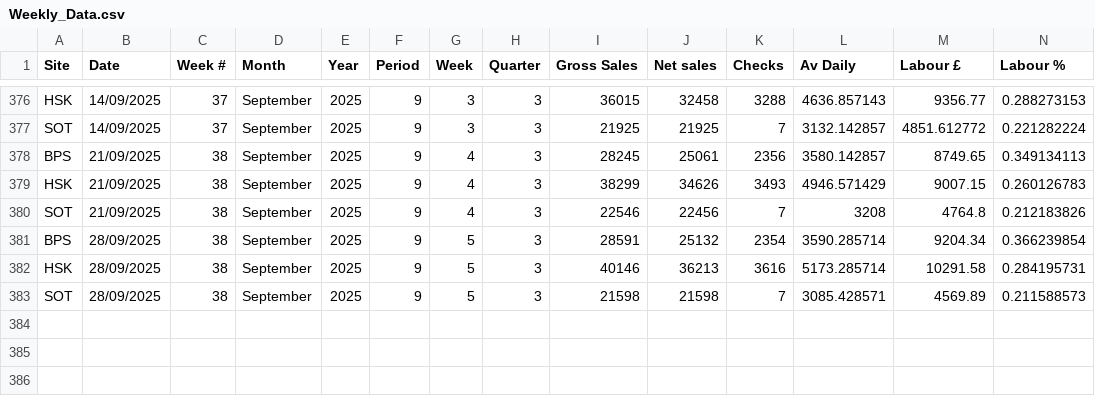
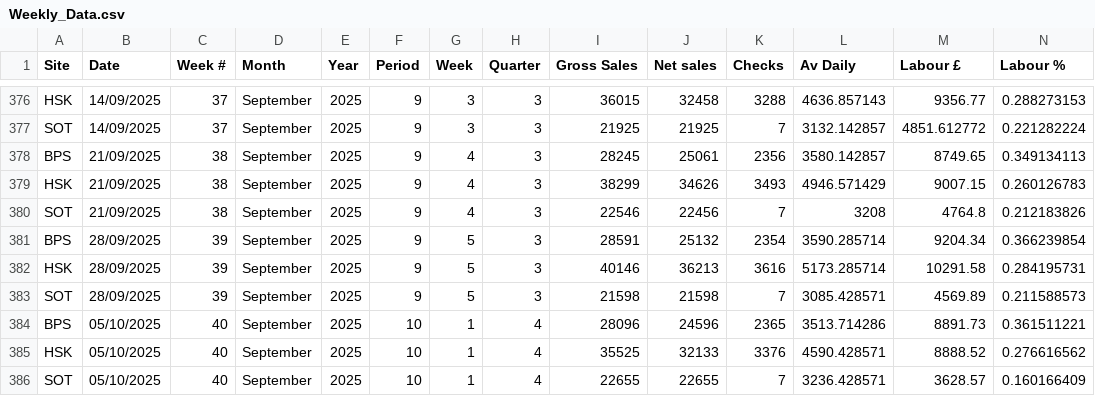
Before and after one commit to Edallsopp/test5, a CSV file: src/data/Weekly_Data.csv, drawn as a sheet; only a part is shown, gaps mark what is left out; rows hold the shown columns only; the diff names each change by its address in the sheet, - before the commit and + after, or states it on an @@ line.

Commit message:
20251005

```diff
--- a/src/data/Weekly_Data.csv
+++ b/src/data/Weekly_Data.csv
-C381:C383 (Week #): 38
+C381:C383 (Week #): 39
+row 384: BPS | 05/10/2025 | 40 | September | 2025 | 10 | 1 | 4 | 28096 | 24596 | 2365 | 3513.714286 | 8891.73 | 0.361511221
+row 385: HSK | 05/10/2025 | 40 | September | 2025 | 10 | 1 | 4 | 35525 | 32133 | 3376 | 4590.428571 | 8888.52 | 0.276616562
+row 386: SOT | 05/10/2025 | 40 | September | 2025 | 10 | 1 | 4 | 22655 | 22655 | 7 | 3236.428571 | 3628.57 | 0.160166409
```
